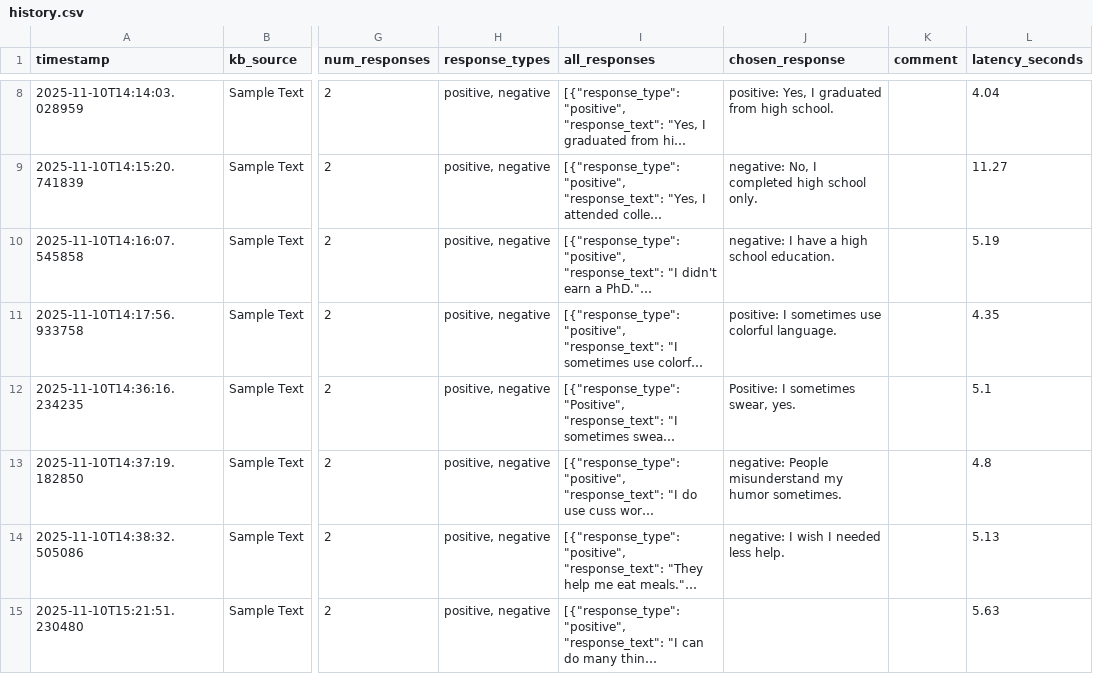
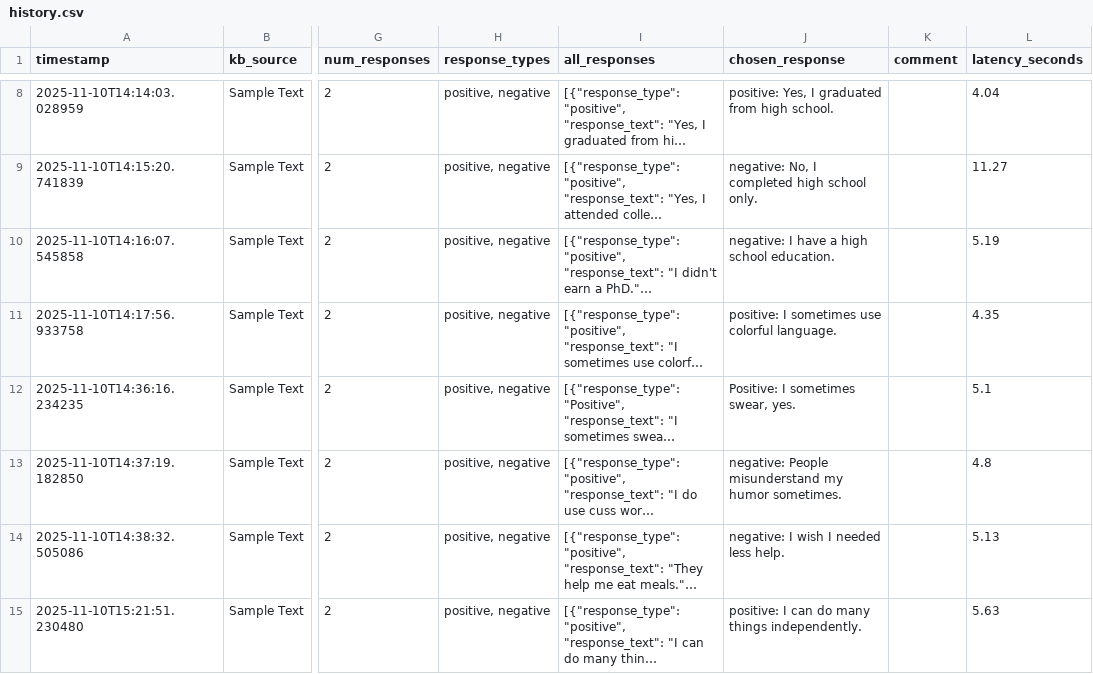
Before and after one commit to cds-cadl/Conversational-Bot, a CSV file: KB/Jenna/history.csv, drawn as a sheet; only a part is shown, gaps mark what is left out; long unchanged cells end in …; the diff names each change by its address in the sheet, - before the commit and + after, or states it on an @@ line.

Commit message:
Update Jenna/history.csv at 2025-11-10T15:32:36.144761

```diff
--- a/KB/Jenna/history.csv
+++ b/KB/Jenna/history.csv
-J15 (chosen_response): (empty)
+J15 (chosen_response): positive: I can do many things independently.
```
